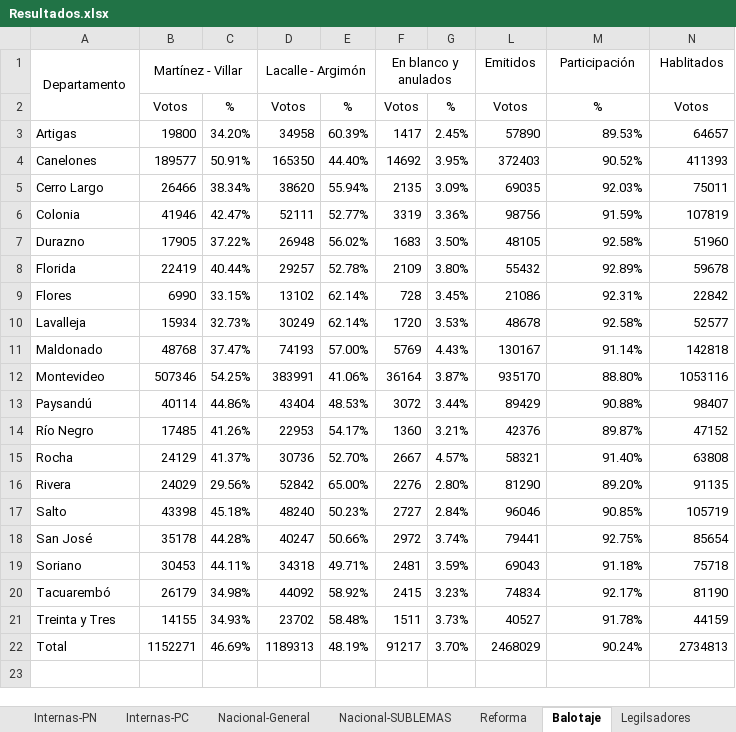
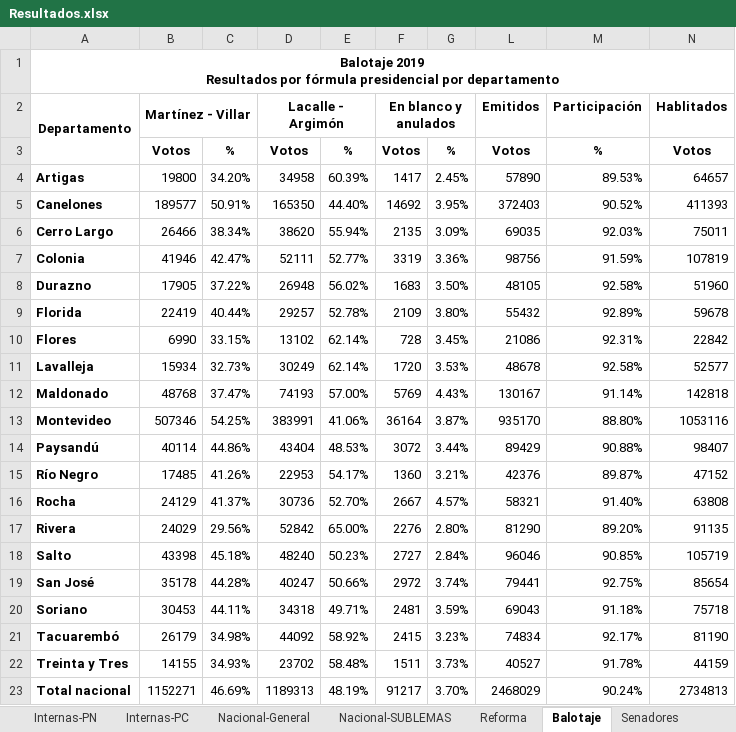
Before and after one commit to Fedeayl/Libro-Elecciones, an Excel workbook: Resultados.xlsx, sheet Balotaje, drawn as a sheet; values as stored, in another font and other column widths than the file's, no borders; addresses are those after the commit; ↵ is a line break in a cell; the diff names each change by its address in the sheet, - before the commit and + after, or states it on an @@ line.

```diff
--- a/Resultados.xlsx (sheet Balotaje)
+++ b/Resultados.xlsx (sheet Balotaje)
@@ sheet tab hidden: Legilsadores @@
+sheet tab: Senadores
+row 1: Balotaje 2019 ↵ Resultados por fórmula presidencial por departamento
-A2:B2 bold: off
+A2:B2 bold: on
-D2 bold: off
+D2 bold: on
-F2 bold: off
+F2 bold: on
-L2:N3 bold: off
+L2:N3 bold: on
-B3:G3 bold: off
+B3:G3 bold: on
-A4:A23 bold: off
+A4:A23 bold: on
-A23 (Departamento): Total
+A23 (Departamento): Total nacional
```
Also changed, not shown: sheet Nacional-General, sheet Internas-PN, sheet Internas-PC, sheet Reforma, sheet Internas-FA, sheet Nacional-SUBLEMAS, 1 more sheet, other sheet tabs, formulas that keep their value, 4 other files.
